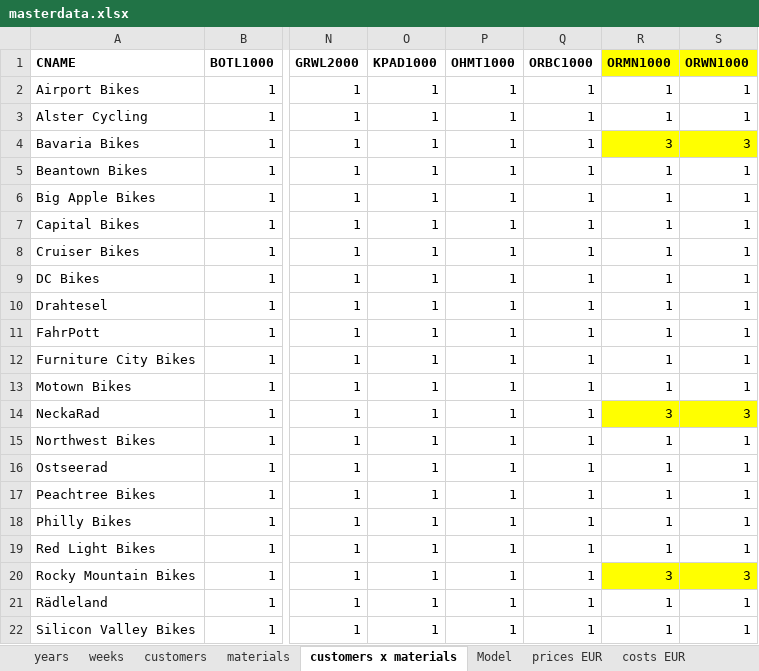
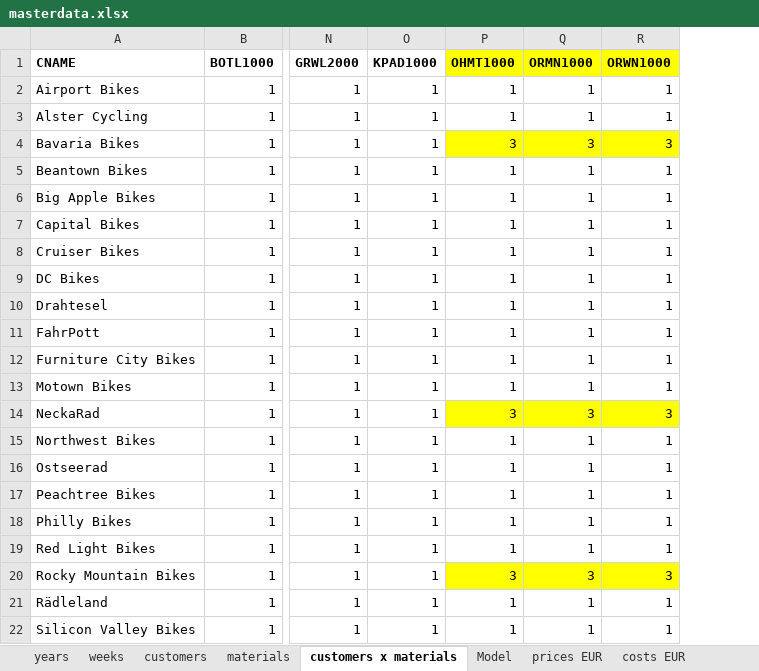
Before and after one commit to KVerbarg/gb-salesdata, an Excel workbook: generator/masterdata.xlsx, sheet customers x materials, drawn as a sheet; only a part is shown, gaps mark what is left out; values as stored, in another font and other column widths than the file's, no borders; the diff names each change by its address in the sheet, - before the commit and + after, or states it on an @@ line.

Commit message:
ORBC1000 weg

```diff
--- a/generator/masterdata.xlsx (sheet customers x materials)
+++ b/generator/masterdata.xlsx (sheet customers x materials)
-column Q (ORBC1000), rows 2-22: all 1
-P1 fill: none
+P1 fill: #FFFF00
-P4 (OHMT1000): 1
+P4 (OHMT1000): 3
-P4 fill: none
+P4 fill: #FFFF00
-P14 (OHMT1000): 1
+P14 (OHMT1000): 3
-P14 fill: none
+P14 fill: #FFFF00
-P20 (OHMT1000): 1
+P20 (OHMT1000): 3
-P20 fill: none
+P20 fill: #FFFF00
```
Also changed, not shown: sheet costs EUR, sheet prices EUR, sheet costs USD, sheet prices USD, sheet materials, 1 other file.
